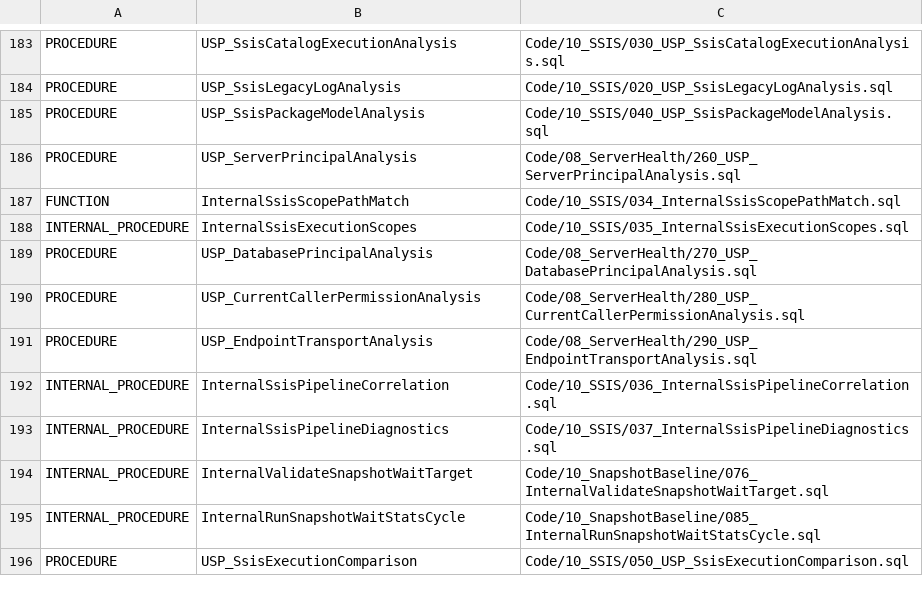
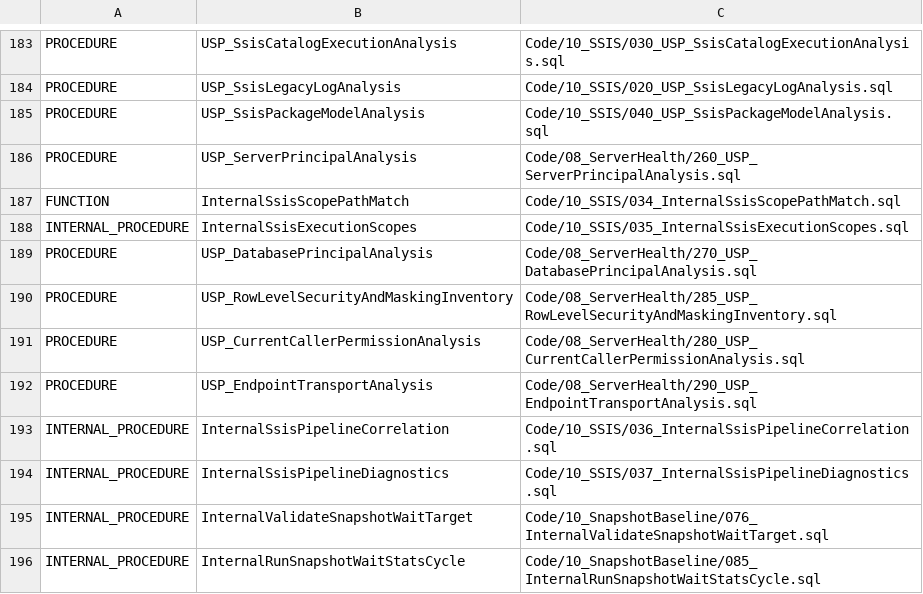
Before and after one commit to gecompat/SQL_Server_Analyze, a CSV file: Metadata/Inventory/Objects.csv, drawn as a sheet; only a part is shown, gaps mark what is left out; the shorter side is filled out with more unchanged rows; the diff names each change by its address in the sheet, - before the commit and + after, or states it on an @@ line.

```diff
--- a/Metadata/Inventory/Objects.csv
+++ b/Metadata/Inventory/Objects.csv
+row 190: PROCEDURE | USP_RowLevelSecurityAndMaskingInventory | Code/08_ServerHealth/285_USP_RowLevelSecurityAndMaskingInventory.sql
```
Also changed, not shown: Metadata/Inventory/Module_Maturity.csv, Metadata/Inventory/Parameters.csv, 31 other files.
